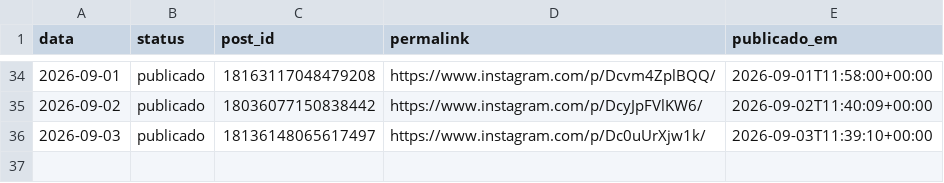
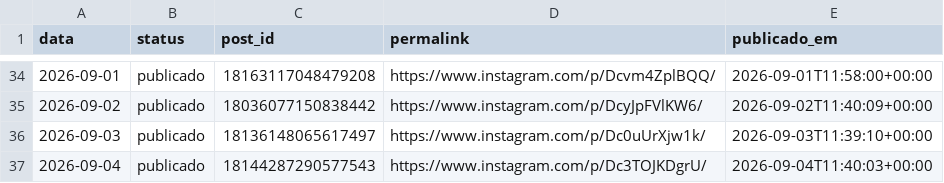
Before and after one commit to joelsongsilva/publicacao_instagram_md, a CSV file: logs/publicados.csv, drawn as a sheet; only a part is shown, gaps mark what is left out.

```diff
--- a/logs/publicados.csv
+++ b/logs/publicados.csv
@@ -36 +36,2 @@ data,status,post_id,permalink,publicado_em
 2026-09-03,publicado,18136148065617497,https://www.instagram.com/p/Dc0uUrXjw1k/,2026-09-03T11:39:10+00:00
+2026-09-04,publicado,18144287290577543,https://www.instagram.com/p/Dc3TOJKDgrU/,2026-09-04T11:40:03+00:00
```
